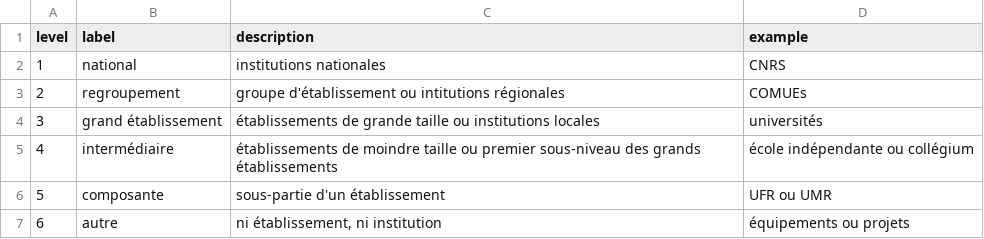
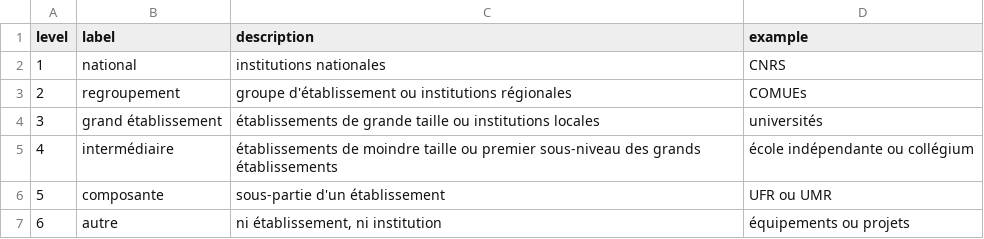
Before and after one commit to nfrerebeau/DataESR, a CSV file: data-raw/esr_level.csv, drawn as a sheet; the diff names each change by its address in the sheet, - before the commit and + after, or states it on an @@ line.

Commit message:
Fix data encoding

```diff
--- a/data-raw/esr_level.csv
+++ b/data-raw/esr_level.csv
-C3 (description): …d'établissement ou intitutions régionales
+C3 (description): …d'établissement ou institutions régionales
```
Also changed, not shown: 3 other files.
